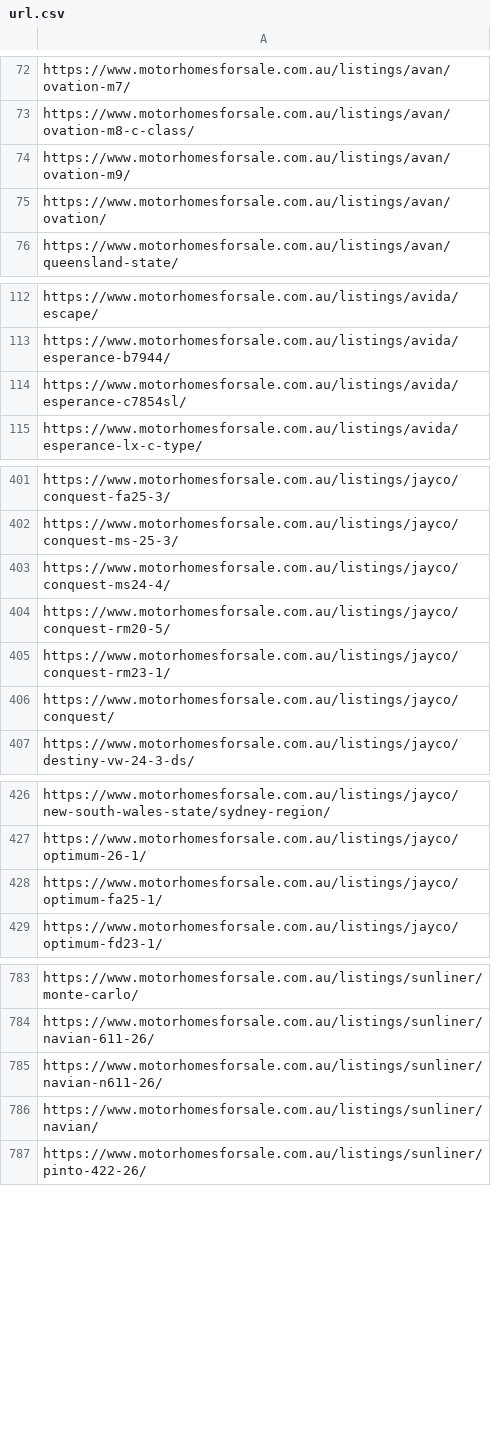
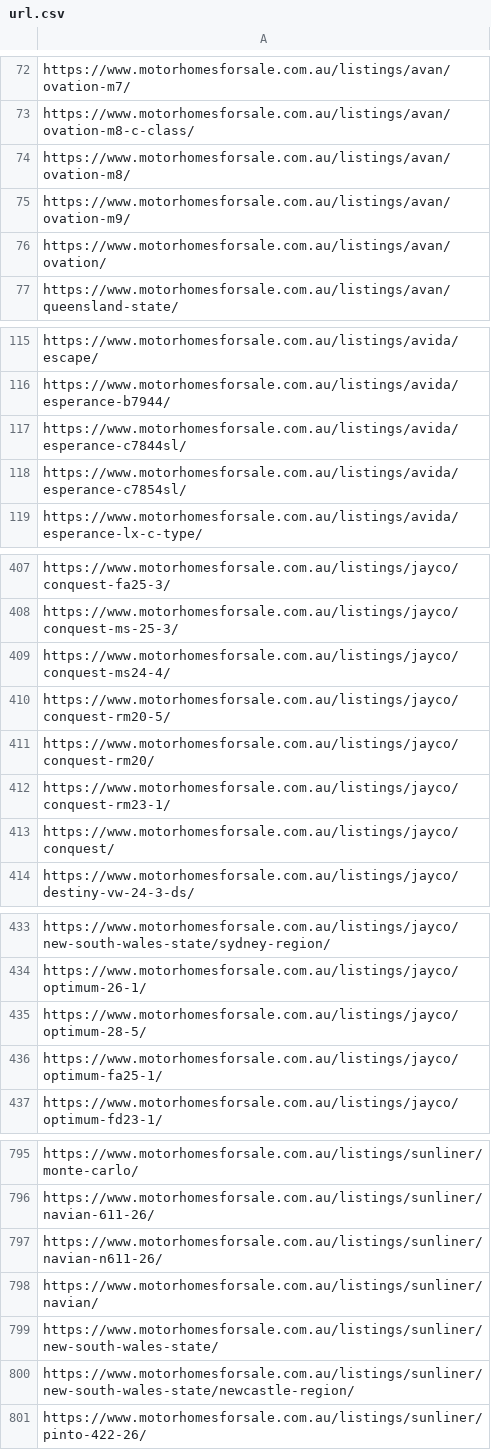
Before and after one commit to sangeethaWeblogix/mfs, a CSV file: src/app/url.csv, drawn as a sheet; only a part is shown, gaps mark what is left out; the diff covers the shown part only; the diff names each change by its address in the sheet, - before the commit and + after, or states it on an @@ line.

```diff
--- a/src/app/url.csv
+++ b/src/app/url.csv
+row 74: https://www.motorhomesforsale.com.au/listings/avan/ovation-m8/
+row 117: https://www.motorhomesforsale.com.au/listings/avida/esperance-c7844sl/
+row 411: https://www.motorhomesforsale.com.au/listings/jayco/conquest-rm20/
+row 435: https://www.motorhomesforsale.com.au/listings/jayco/optimum-28-5/
+row 799: https://www.motorhomesforsale.com.au/listings/sunliner/new-south-wales-state/
+row 800: https://www.motorhomesforsale.com.au/listings/sunliner/new-south-wales-state/newcastle-region/
```
Also changed, not shown: 16 added rows and 1 edited cell elsewhere in this file.
